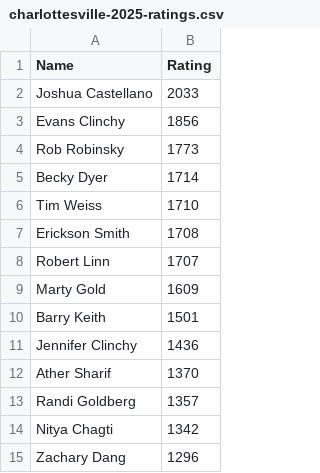
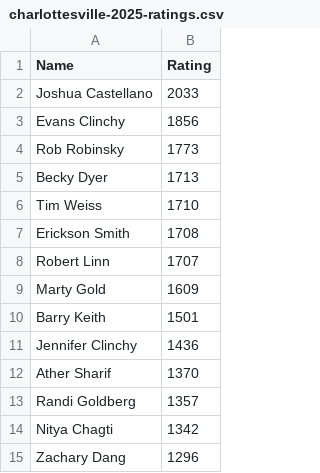
Before and after one commit to cocoscrabble/ratings, a CSV file: results/charlottesville-2025-ratings.csv, drawn as a sheet.

```diff
--- a/results/charlottesville-2025-ratings.csv
+++ b/results/charlottesville-2025-ratings.csv
@@ -4,3 +4,3 @@
 "Rob Robinsky",1773
-"Becky Dyer",1714
+"Becky Dyer",1713
 "Tim Weiss",1710
```
Also changed, not shown: results/pdxwords-2025-ratings.csv, results/portlandpub-jun2025-results.csv, 3 other files.
